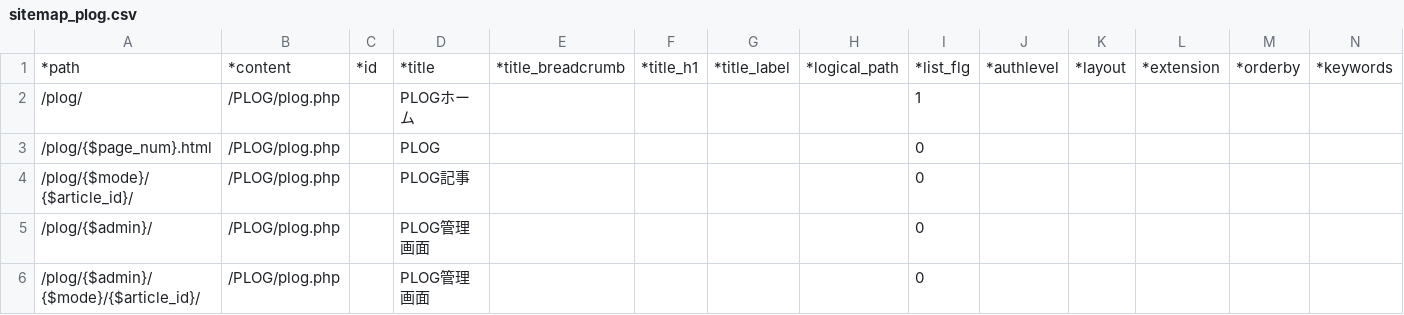
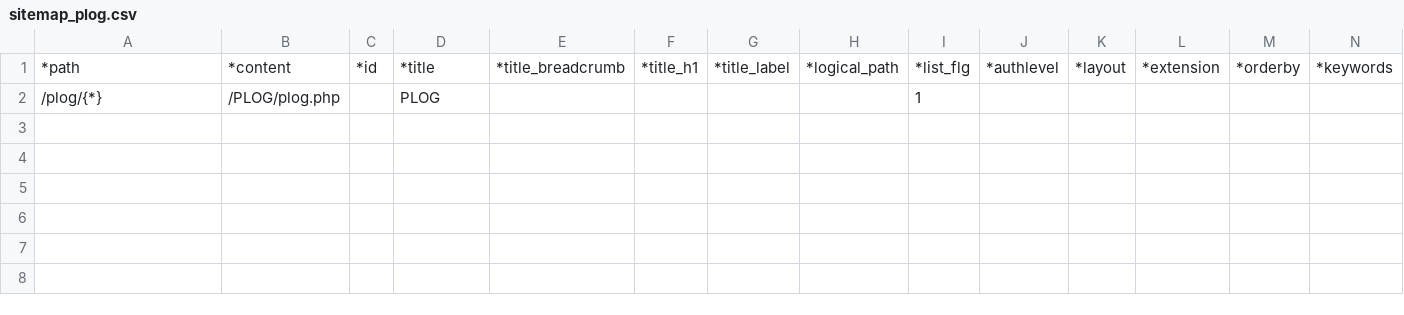
Before and after one commit to tomk79/PLOG, a CSV file: plog.files/etc/sitemap_plog.csv, drawn as a sheet; only a part is shown; rows hold the shown columns only; the diff names each change by its address in the sheet, - before the commit and + after, or states it on an @@ line.

Commit message:
修正中。 - libディレクトリをlibsに改名。 - 持ち回りのオブジェクト $plogconf を $plog に改名。 - 他。

```diff
--- a/plog.files/etc/sitemap_plog.csv
+++ b/plog.files/etc/sitemap_plog.csv
-A2: /plog/
+A2: /plog/{*}
-D2: PLOGホーム
+D2: PLOG
-row 3: /plog/{$page_num}.html | /PLOG/plog.php |  | PLOG |  |  |  |  | 0
-row 4: /plog/{$mode}/{$article_id}/ | /PLOG/plog.php |  | PLOG記事 |  |  |  |  | 0
-row 5: /plog/{$admin}/ | /PLOG/plog.php |  | PLOG管理画面 |  |  |  |  | 0
-row 6: /plog/{$admin}/{$mode}/{$article_id}/ | /PLOG/plog.php |  | PLOG管理画面 |  |  |  |  | 0
```
Also changed, not shown: 16 other files.
